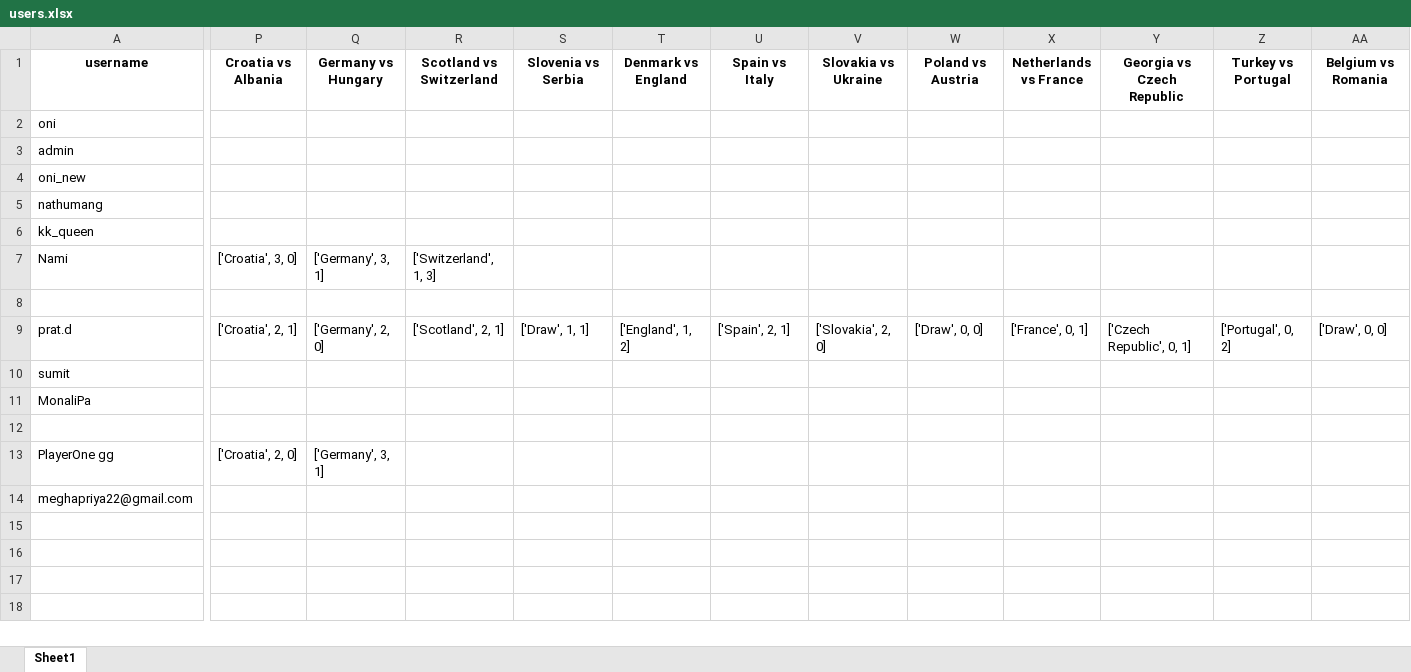
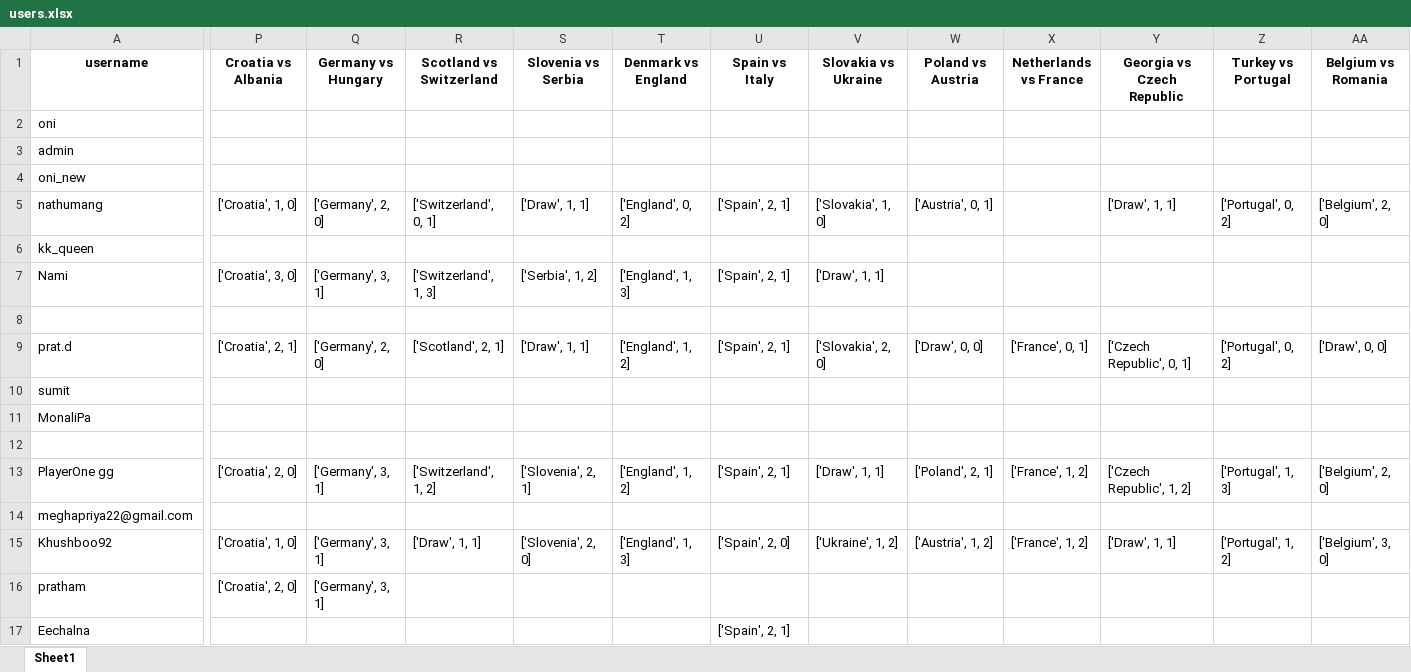
Before and after one commit to onishant/euro-predictor-game, an Excel workbook: eventData/users.xlsx, sheet Sheet1, drawn as a sheet; only a part is shown, gaps mark what is left out; values as stored, in another font and other column widths than the file's, no borders; rows hold the shown columns only; the diff covers the shown part only; the diff names each change by its address in the sheet, - before the commit and + after, or states it on an @@ line.

Commit message:
Updated users and fixtures list

```diff
--- a/eventData/users.xlsx (sheet Sheet1)
+++ b/eventData/users.xlsx (sheet Sheet1)
-P5 (Croatia vs Albania): (empty)
+P5 (Croatia vs Albania): ['Croatia', 1, 0]
-Q5 (Germany vs Hungary): (empty)
+Q5 (Germany vs Hungary): ['Germany', 2, 0]
-R5 (Scotland vs Switzerland): (empty)
+R5 (Scotland vs Switzerland): ['Switzerland', 0, 1]
-S5 (Slovenia vs Serbia): (empty)
+S5 (Slovenia vs Serbia): ['Draw', 1, 1]
-T5 (Denmark vs England): (empty)
+T5 (Denmark vs England): ['England', 0, 2]
-U5 (Spain vs Italy): (empty)
+U5 (Spain vs Italy): ['Spain', 2, 1]
-V5 (Slovakia vs Ukraine): (empty)
+V5 (Slovakia vs Ukraine): ['Slovakia', 1, 0]
-W5 (Poland vs Austria): (empty)
+W5 (Poland vs Austria): ['Austria', 0, 1]
-Y5 (Georgia vs Czech Republic): (empty)
+Y5 (Georgia vs Czech Republic): ['Draw', 1, 1]
-Z5 (Turkey vs Portugal): (empty)
+Z5 (Turkey vs Portugal): ['Portugal', 0, 2]
-AA5 (Belgium vs Romania): (empty)
+AA5 (Belgium vs Romania): ['Belgium', 2, 0]
-S7 (Slovenia vs Serbia): (empty)
+S7 (Slovenia vs Serbia): ['Serbia', 1, 2]
-T7 (Denmark vs England): (empty)
+T7 (Denmark vs England): ['England', 1, 3]
-U7 (Spain vs Italy): (empty)
+U7 (Spain vs Italy): ['Spain', 2, 1]
-V7 (Slovakia vs Ukraine): (empty)
+V7 (Slovakia vs Ukraine): ['Draw', 1, 1]
-R13 (Scotland vs Switzerland): (empty)
+R13 (Scotland vs Switzerland): ['Switzerland', 1, 2]
-S13 (Slovenia vs Serbia): (empty)
+S13 (Slovenia vs Serbia): ['Slovenia', 2, 1]
-T13 (Denmark vs England): (empty)
+T13 (Denmark vs England): ['England', 1, 2]
-U13 (Spain vs Italy): (empty)
+U13 (Spain vs Italy): ['Spain', 2, 1]
-V13 (Slovakia vs Ukraine): (empty)
+V13 (Slovakia vs Ukraine): ['Draw', 1, 1]
-W13 (Poland vs Austria): (empty)
+W13 (Poland vs Austria): ['Poland', 2, 1]
-X13 (Netherlands vs France): (empty)
+X13 (Netherlands vs France): ['France', 1, 2]
-Y13 (Georgia vs Czech Republic): (empty)
+Y13 (Georgia vs Czech Republic): ['Czech Republic', 1, 2]
-Z13 (Turkey vs Portugal): (empty)
+Z13 (Turkey vs Portugal): ['Portugal', 1, 3]
-AA13 (Belgium vs Romania): (empty)
+AA13 (Belgium vs Romania): ['Belgium', 2, 0]
+row 15: Khushboo92 | ['Croatia', 1, 0] | ['Germany', 3, 1] | ['Draw', 1, 1] | ['Slovenia', 2, 0] | ['England', 1, 3] | ['Spain', 2, 0] | ['Ukraine', 1, 2] | ['Austria', 1, 2] | ['France', 1, 2] | ['Draw', 1, 1] | ['Portugal', 1, 2] | ['Belgium', 3, 0]
+row 16: pratham | ['Croatia', 2, 0] | ['Germany', 3, 1]
+row 17: Eechalna |  |  |  |  |  | ['Spain', 2, 1]
```
Also changed, not shown: 3 edited cells elsewhere in this sheet, eventData/fixture list.xlsx.
